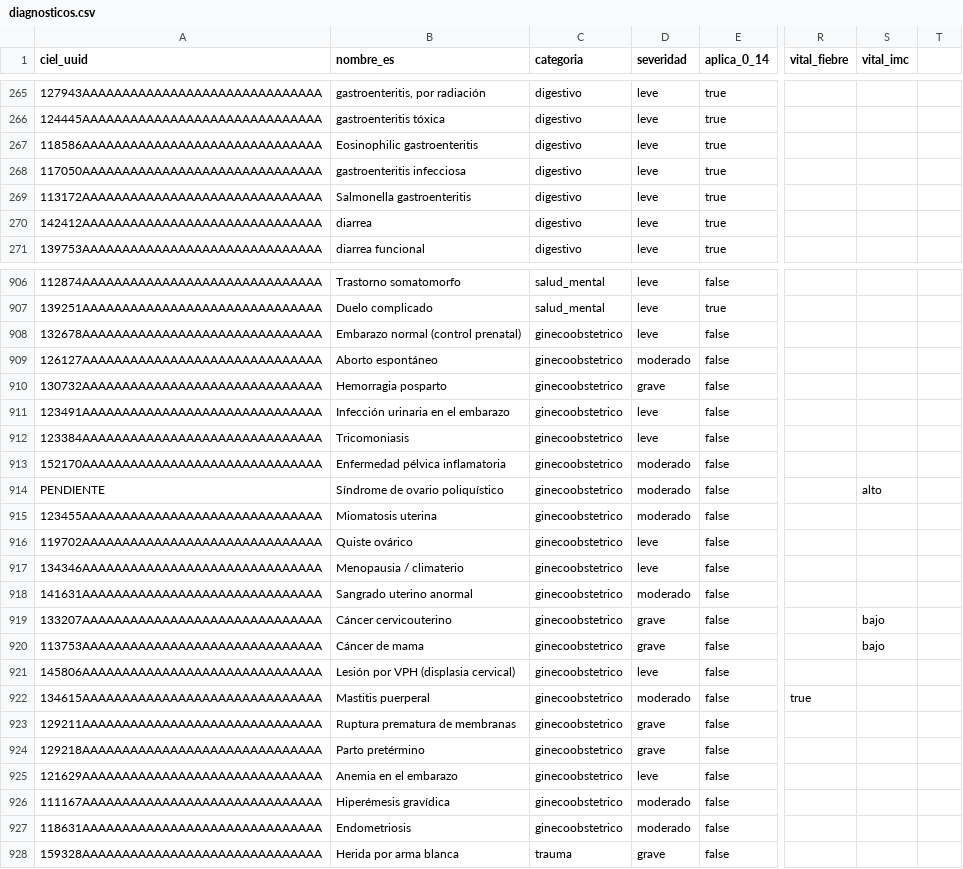
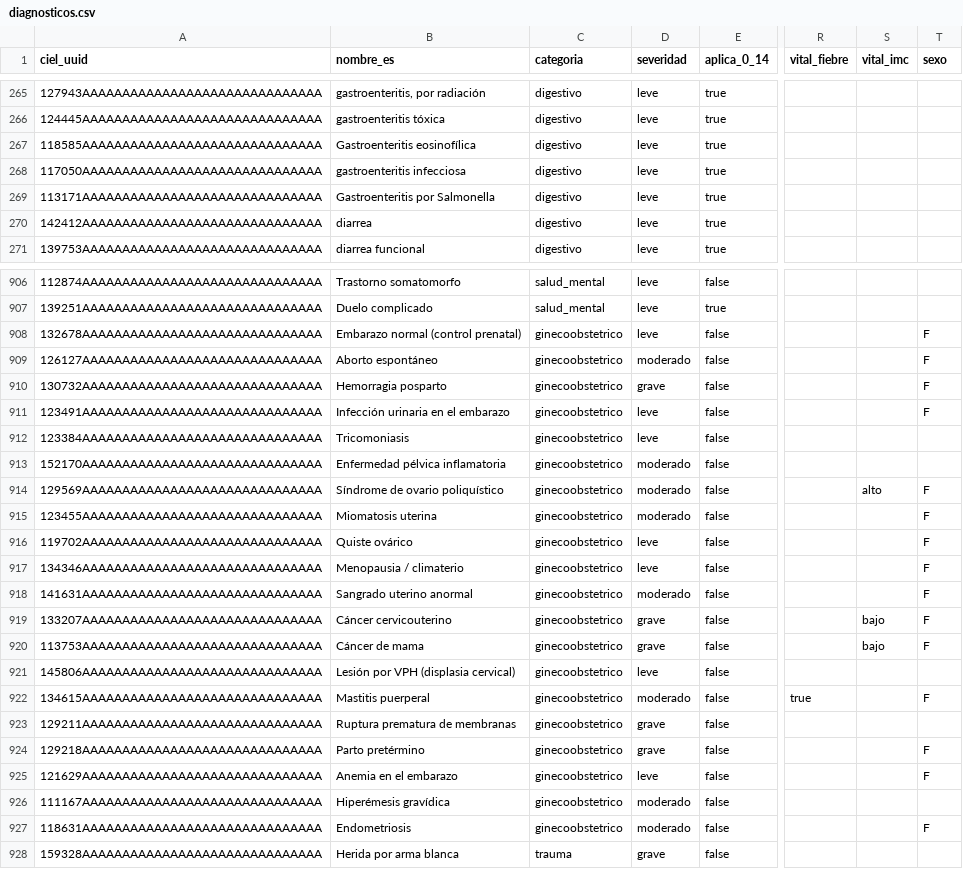
Before and after one commit to infinitypoena/seedeer_openmrs, a CSV file: openmrs_seeder_v1/openmrs_seeder_v1/catalogs/diagnosticos.csv, drawn as a sheet; only a part is shown, gaps mark what is left out; the diff covers the shown part only; the diff names each change by its address in the sheet, - before the commit and + after, or states it on an @@ line.

```diff
--- a/openmrs_seeder_v1/openmrs_seeder_v1/catalogs/diagnosticos.csv
+++ b/openmrs_seeder_v1/openmrs_seeder_v1/catalogs/diagnosticos.csv
-T1: (empty)
+T1: sexo
-A267 (ciel_uuid): 118586AAAAAAAAAAAAAAAAAAAAAAAAAAAAAA
+A267 (ciel_uuid): 118585AAAAAAAAAAAAAAAAAAAAAAAAAAAAAA
-B267 (nombre_es): Eosinophilic gastroenteritis
+B267 (nombre_es): Gastroenteritis eosinofílica
-A269 (ciel_uuid): 113172AAAAAAAAAAAAAAAAAAAAAAAAAAAAAA
+A269 (ciel_uuid): 113171AAAAAAAAAAAAAAAAAAAAAAAAAAAAAA
-B269 (nombre_es): Salmonella gastroenteritis
+B269 (nombre_es): Gastroenteritis por Salmonella
-T908:T911 (sexo): (empty)
+T908:T911 (sexo): F
-A914 (ciel_uuid): PENDIENTE
+A914 (ciel_uuid): 129569AAAAAAAAAAAAAAAAAAAAAAAAAAAAAA
-T914:T920 (sexo): (empty)
+T914:T920 (sexo): F
-T922 (sexo): (empty)
+T922 (sexo): F
-T924:T925 (sexo): (empty)
+T924:T925 (sexo): F
-T927 (sexo): (empty)
+T927 (sexo): F
```
Also changed, not shown: 116 edited cells elsewhere in this file, 8 other files.
